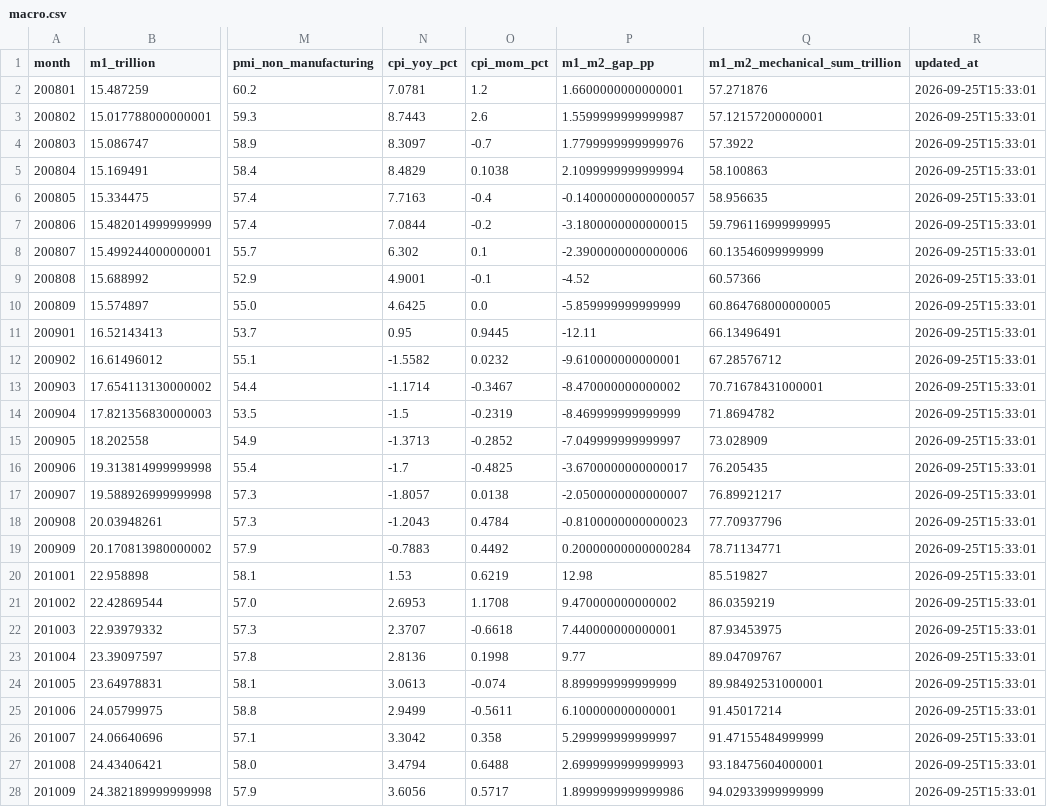
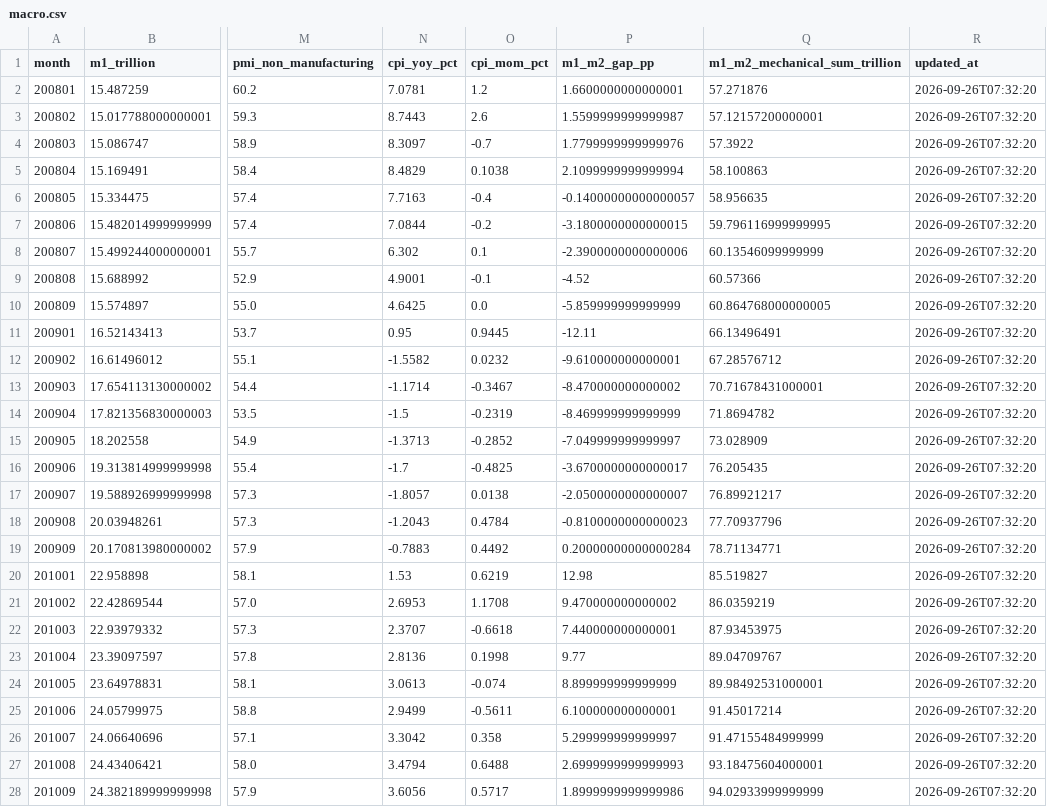
Before and after one commit to littlepeachh/macroscope-dashboard-v52, a CSV file: data/macro.csv, drawn as a sheet; only a part is shown, gaps mark what is left out; the diff covers the shown part only; the diff names each change by its address in the sheet, - before the commit and + after, or states it on an @@ line.

```diff
--- a/data/macro.csv
+++ b/data/macro.csv
-R2:R28 (updated_at): 2026-09-25T15:33:01
+R2:R28 (updated_at): 2026-09-26T07:32:20
```
Also changed, not shown: 143 edited cells elsewhere in this file, 2 other files.
